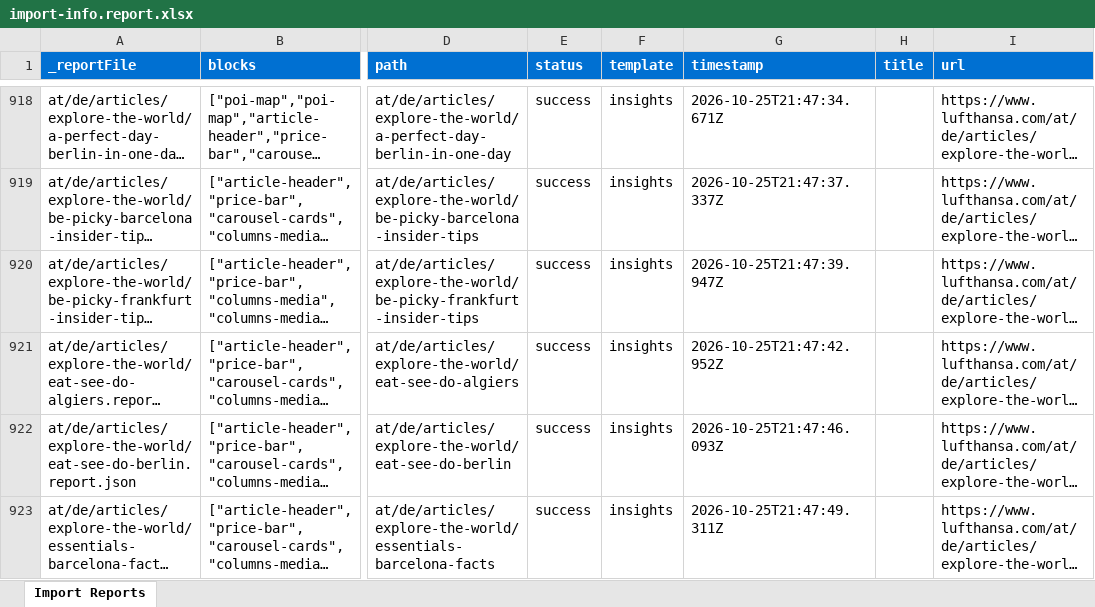
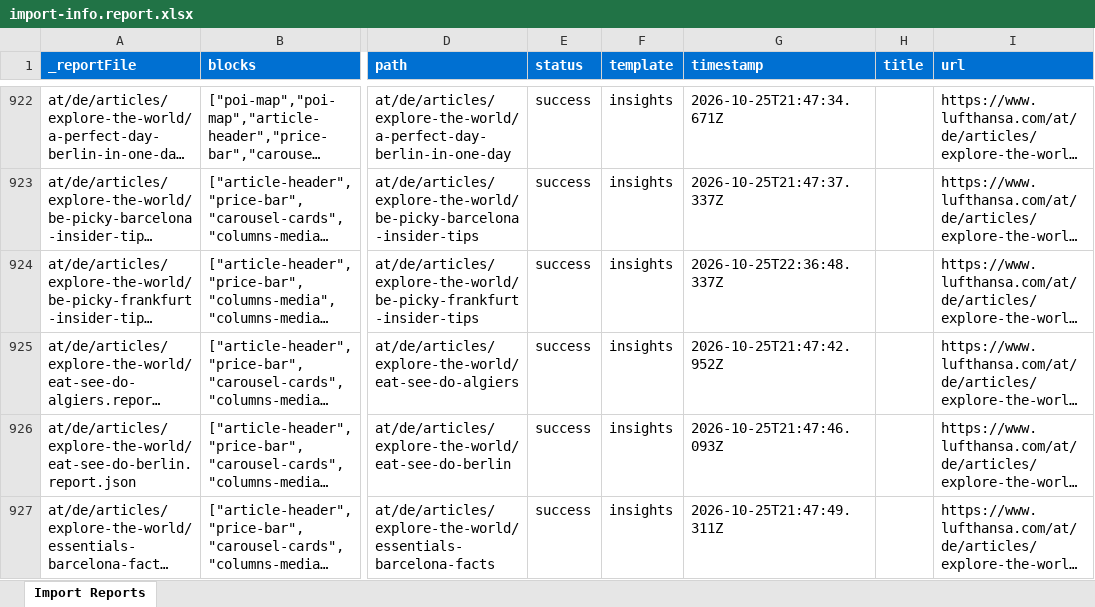
Before and after one commit to moved-permanently/lh-com, an Excel workbook: tools/importer/reports/import-info.report.xlsx, sheet Import Reports, drawn as a sheet; only a part is shown, gaps mark what is left out; long unchanged cells end in …; values as stored, in another font and other column widths than the file's, no borders; addresses are those after the commit; the diff covers the shown part only; the diff names each change by its address in the sheet, - before the commit and + after, or states it on an @@ line.

```diff
--- a/tools/importer/reports/import-info.report.xlsx (sheet Import Reports)
+++ b/tools/importer/reports/import-info.report.xlsx (sheet Import Reports)
-G924 (timestamp): 2026-10-25T21:47:39.947Z
+G924 (timestamp): 2026-10-25T22:36:48.337Z
```
Also changed, not shown: 4 added rows and 17 edited cells elsewhere in this sheet, 15 other files.
